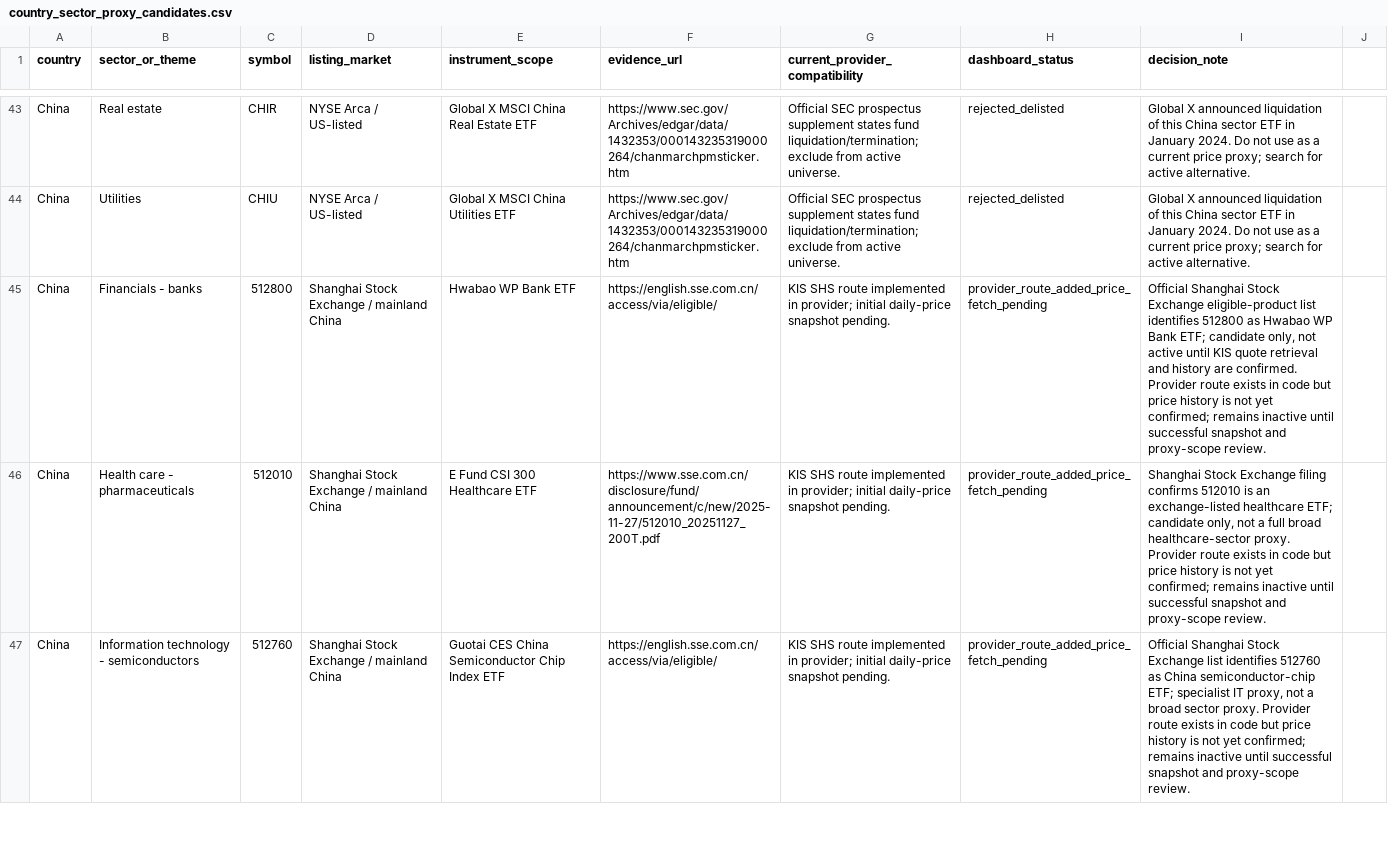
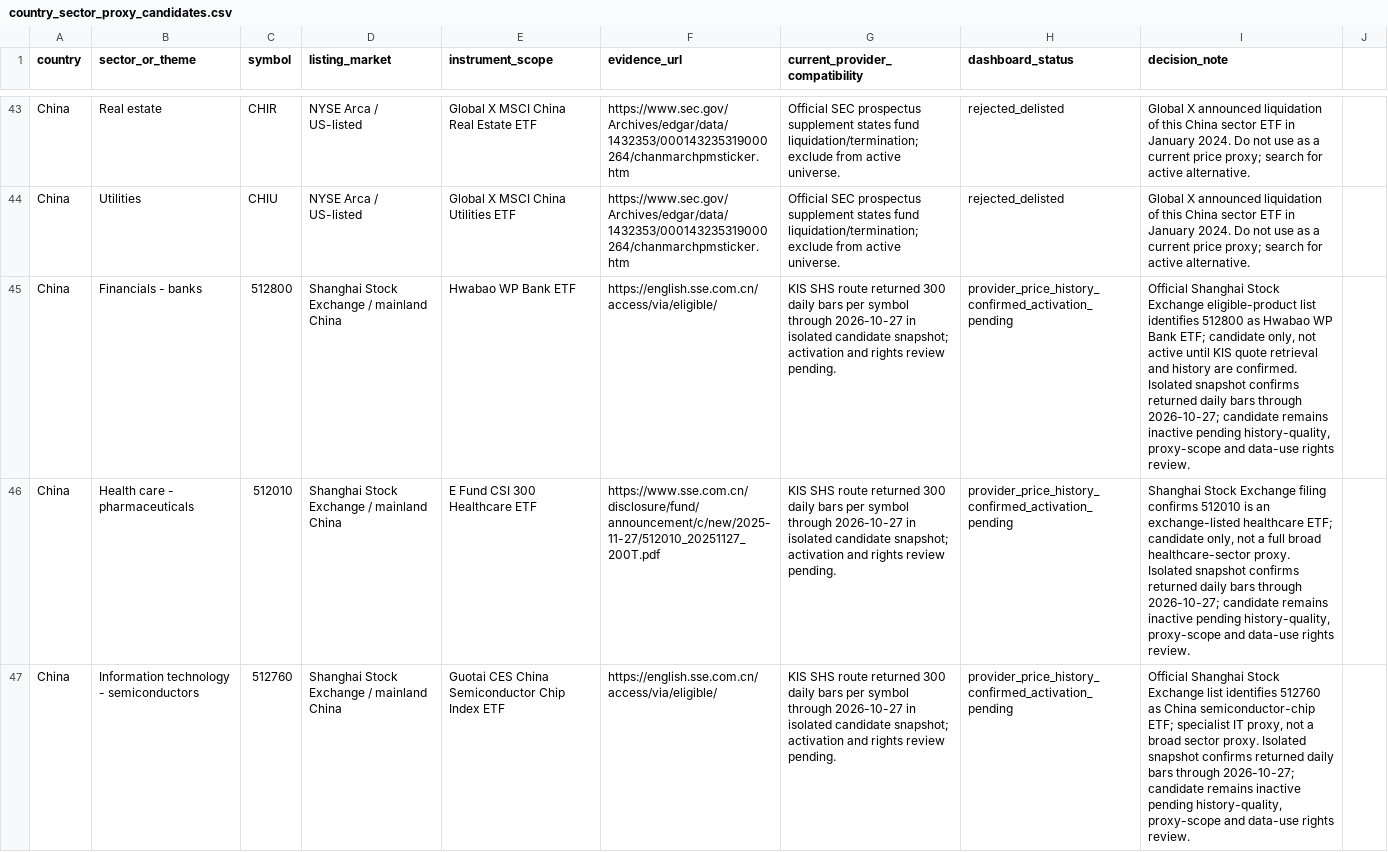
Before and after one commit to wonbosong-arch/global-stage-radar, a CSV file: data/country_sector_proxy_candidates.csv, drawn as a sheet; only a part is shown, gaps mark what is left out; the diff covers the shown part only; the diff names each change by its address in the sheet, - before the commit and + after, or states it on an @@ line.

Commit message:
Record confirmed KIS price snapshots for China ETF candidates

```diff
--- a/data/country_sector_proxy_candidates.csv
+++ b/data/country_sector_proxy_candidates.csv
-G45:G47 (current_provider_compatibility): …SHS route implemented in provider; initial daily-price snapshot pending.
+G45:G47 (current_provider_compatibility): …SHS route returned 300 daily bars per symbol through 2026-10-27 in isolated candidate snapshot; activation and rights review pending.
-H45:H47 (dashboard_status): provider_route_added_price_fetch_pending
+H45:H47 (dashboard_status): provider_price_history_confirmed_activation_pending
-I45 (decision_note): …are confirmed. Provider route exists in code but price history is not yet confirmed; remains inactive until successful snapshot and proxy-scope review.
+I45 (decision_note): …are confirmed. Isolated snapshot confirms returned daily bars through 2026-10-27; candidate remains inactive pending history-quality, proxy-scope and data-use rights review.
-I46 (decision_note): …healthcare-sector proxy. Provider route exists in code but price history is not yet confirmed; remains inactive until successful snapshot and proxy-scope review.
+I46 (decision_note): …healthcare-sector proxy. Isolated snapshot confirms returned daily bars through 2026-10-27; candidate remains inactive pending history-quality, proxy-scope and data-use rights review.
-I47 (decision_note): …sector proxy. Provider route exists in code but price history is not yet confirmed; remains inactive until successful snapshot and proxy-scope review.
+I47 (decision_note): …sector proxy. Isolated snapshot confirms returned daily bars through 2026-10-27; candidate remains inactive pending history-quality, proxy-scope and data-use rights review.
```
Also changed, not shown: 27 edited cells elsewhere in this file.
